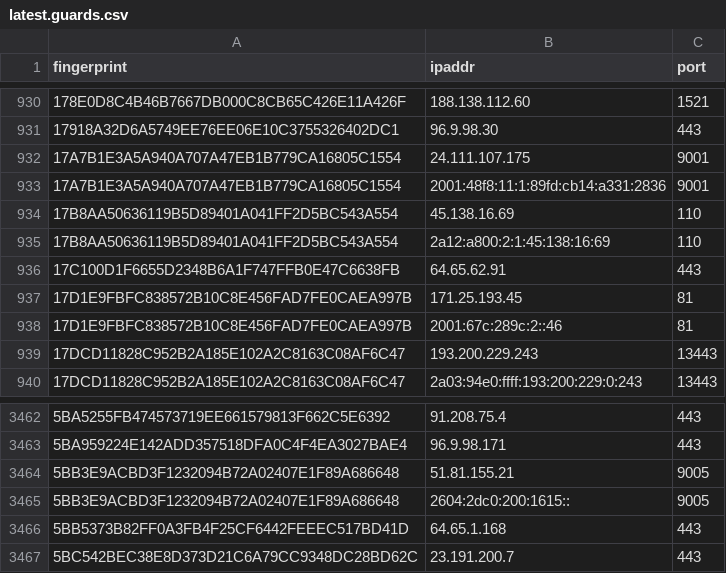
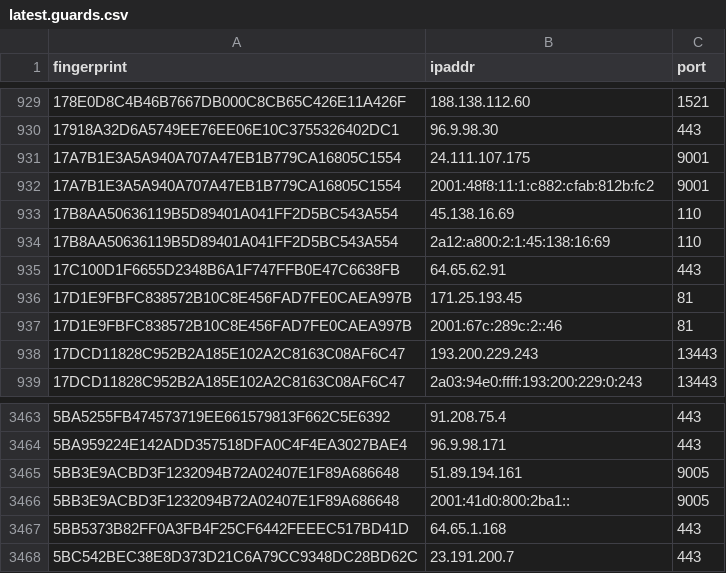
Before and after one commit to sec-js/tor-nodes, a CSV file: latest.guards.csv, drawn as a sheet; only a part is shown, gaps mark what is left out; the diff covers the shown part only.

```diff
--- a/latest.guards.csv
+++ b/latest.guards.csv
@@ -932,3 +931,3 @@ fingerprint, ipaddr, port
 17A7B1E3A5A940A707A47EB1B779CA16805C1554, 24.111.107.175, 9001
-17A7B1E3A5A940A707A47EB1B779CA16805C1554, 2001:48f8:11:1:89fd:cb14:a331:2836, 9001
+17A7B1E3A5A940A707A47EB1B779CA16805C1554, 2001:48f8:11:1:c882:cfab:812b:fc2, 9001
 17B8AA50636119B5D89401A041FF2D5BC543A554, 45.138.16.69, 110
@@ -3463,4 +3464,4 @@ fingerprint, ipaddr, port
 5BA959224E142ADD357518DFA0C4F4EA3027BAE4, 96.9.98.171, 443
-5BB3E9ACBD3F1232094B72A02407E1F89A686648, 51.81.155.21, 9005
-5BB3E9ACBD3F1232094B72A02407E1F89A686648, 2604:2dc0:200:1615::, 9005
+5BB3E9ACBD3F1232094B72A02407E1F89A686648, 51.89.194.161, 9005
+5BB3E9ACBD3F1232094B72A02407E1F89A686648, 2001:41d0:800:2ba1::, 9005
 5BB5373B82FF0A3FB4F25CF6442FEEEC517BD41D, 64.65.1.168, 443
```
Also changed, not shown: 4 added rows and 10 removed rows elsewhere in this file, latest.all.csv, latest.exits.csv.
